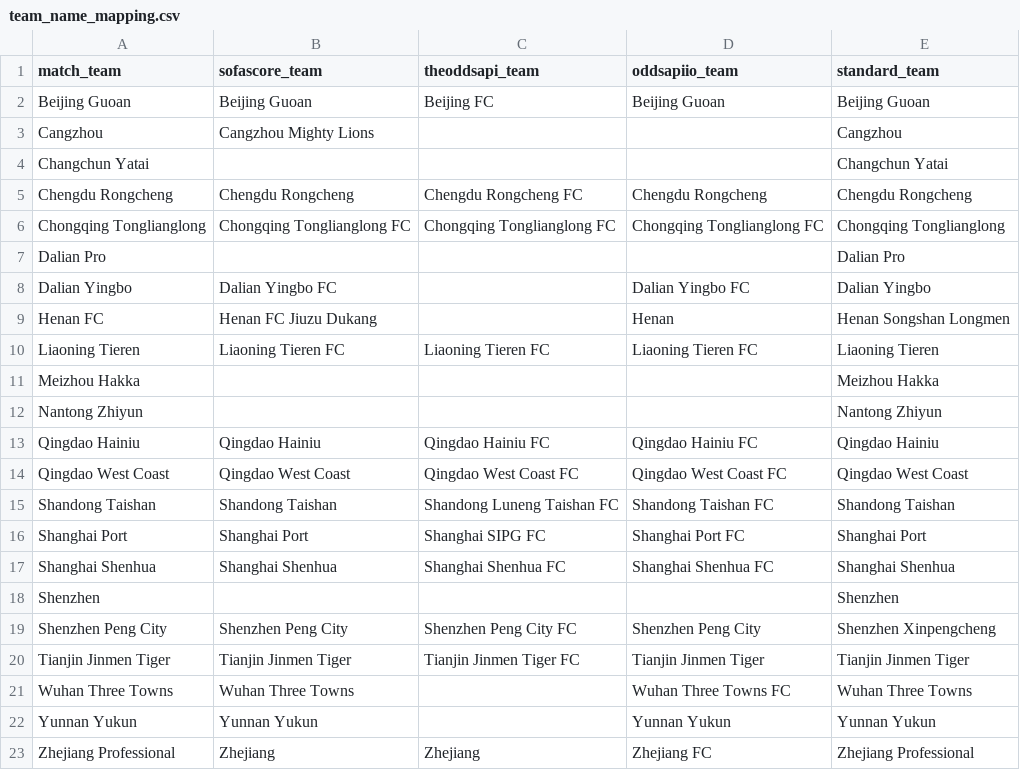
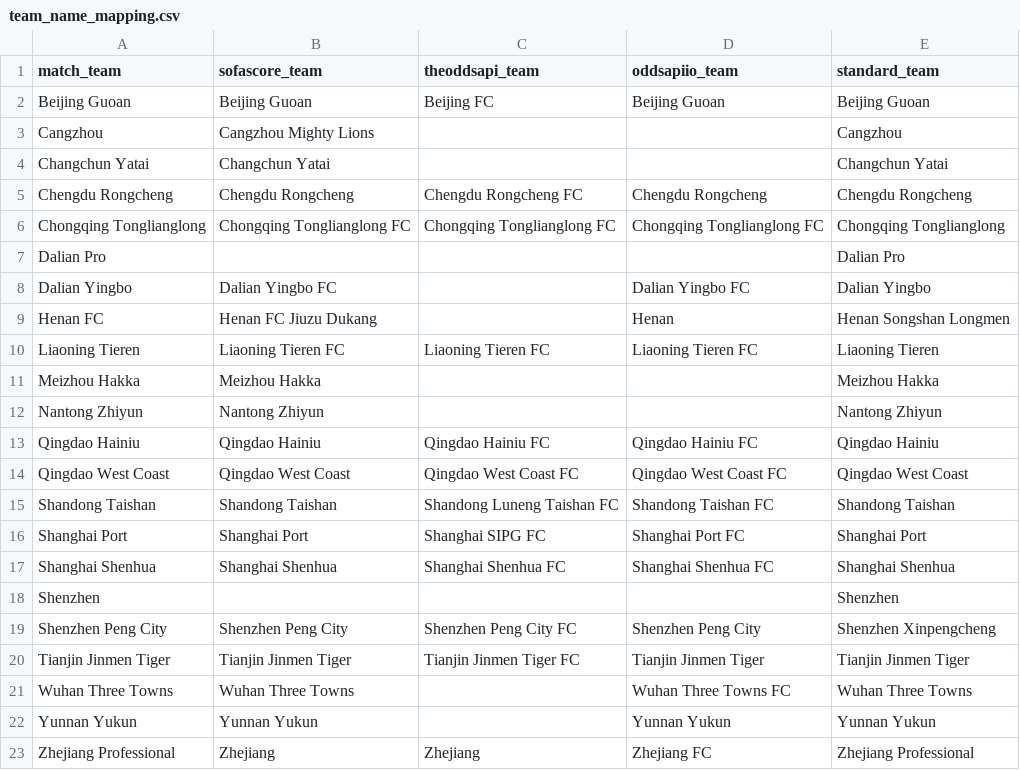
Before and after one commit to jiajun-builds/betmodel, a CSV file: data/csl/team_name_mapping.csv, drawn as a sheet.

```diff
--- a/data/csl/team_name_mapping.csv
+++ b/data/csl/team_name_mapping.csv
@@ -3,3 +3,3 @@ Beijing Guoan,Beijing Guoan,Beijing FC,Beijing Guoan,Beijing Guoan
 Cangzhou,Cangzhou Mighty Lions,,,Cangzhou
-Changchun Yatai,,,,Changchun Yatai
+Changchun Yatai,Changchun Yatai,,,Changchun Yatai
 Chengdu Rongcheng,Chengdu Rongcheng,Chengdu Rongcheng FC,Chengdu Rongcheng,Chengdu Rongcheng
@@ -10,4 +10,4 @@ Henan FC,Henan FC Jiuzu Dukang,,Henan,Henan Songshan Longmen
 Liaoning Tieren,Liaoning Tieren FC,Liaoning Tieren FC,Liaoning Tieren FC,Liaoning Tieren
-Meizhou Hakka,,,,Meizhou Hakka
-Nantong Zhiyun,,,,Nantong Zhiyun
+Meizhou Hakka,Meizhou Hakka,,,Meizhou Hakka
+Nantong Zhiyun,Nantong Zhiyun,,,Nantong Zhiyun
 Qingdao Hainiu,Qingdao Hainiu,Qingdao Hainiu FC,Qingdao Hainiu FC,Qingdao Hainiu
```
Also changed, not shown: 18 other files.
